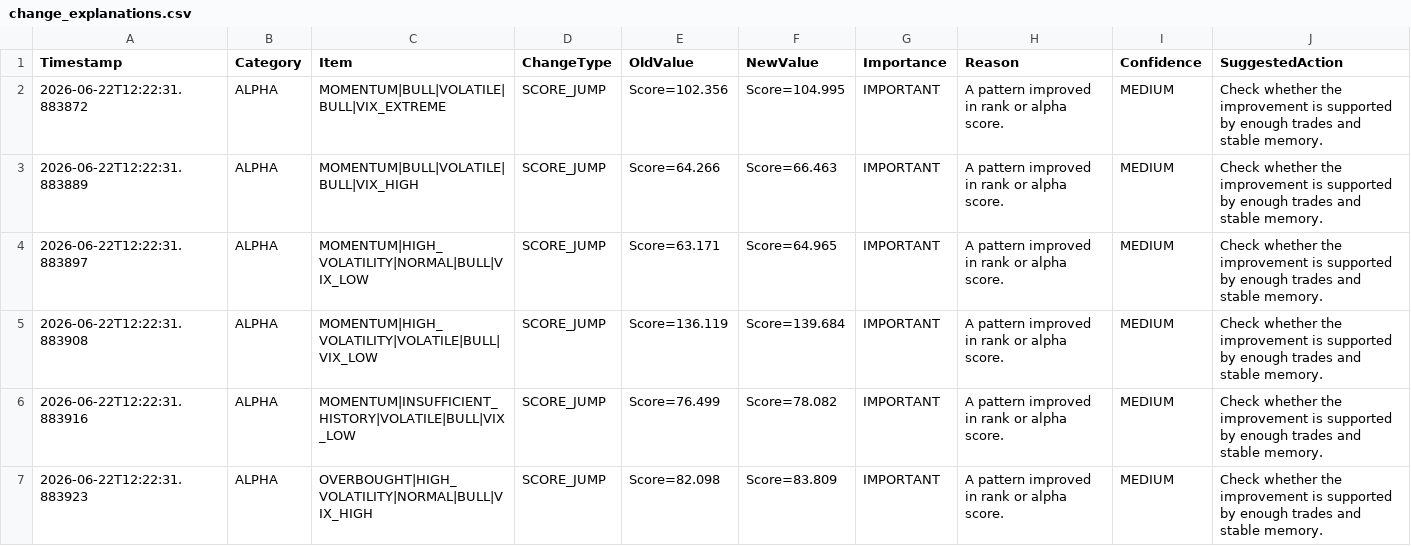
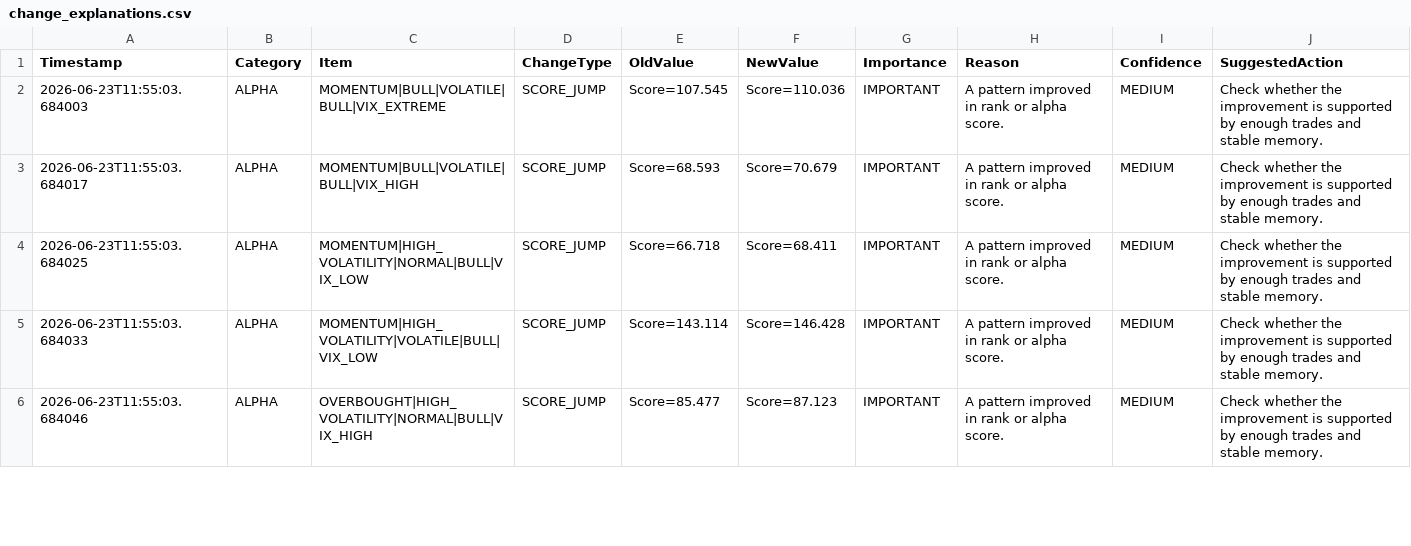
Before and after one commit to nightcube1444/Pixel, a CSV file: data/change_explanations.csv, drawn as a sheet; only a part is shown; the diff covers the shown part only.

```diff
--- a/data/change_explanations.csv
+++ b/data/change_explanations.csv
@@ -1,7 +1,6 @@
 Timestamp,Category,Item,ChangeType,OldValue,NewValue,Importance,Reason,Confidence,SuggestedAction
-2026-06-22T12:22:31.883872,ALPHA,MOMENTUM|BULL|VOLATILE|BULL|VIX_EXTREME,SCORE_JUMP,Score=102.356,Score=104.995,IMPORTANT,A pattern improved in rank or alpha score.,MEDIUM,Check whether the improvement is supported by enough trades and stable memory.
-2026-06-22T12:22:31.883889,ALPHA,MOMENTUM|BULL|VOLATILE|BULL|VIX_HIGH,SCORE_JUMP,Score=64.266,Score=66.463,IMPORTANT,A pattern improved in rank or alpha score.,MEDIUM,Check whether the improvement is supported by enough trades and stable memory.
-2026-06-22T12:22:31.883897,ALPHA,MOMENTUM|HIGH_VOLATILITY|NORMAL|BULL|VIX_LOW,SCORE_JUMP,Score=63.171,Score=64.965,IMPORTANT,A pattern improved in rank or alpha score.,MEDIUM,Check whether the improvement is supported by enough trades and stable memory.
-2026-06-22T12:22:31.883908,ALPHA,MOMENTUM|HIGH_VOLATILITY|VOLATILE|BULL|VIX_LOW,SCORE_JUMP,Score=136.119,Score=139.684,IMPORTANT,A pattern improved in rank or alpha score.,MEDIUM,Check whether the improvement is supported by enough trades and stable memory.
-2026-06-22T12:22:31.883916,ALPHA,MOMENTUM|INSUFFICIENT_HISTORY|VOLATILE|BULL|VIX_LOW,SCORE_JUMP,Score=76.499,Score=78.082,IMPORTANT,A pattern improved in rank or alpha score.,MEDIUM,Check whether the improvement is supported by enough trades and stable memory.
-2026-06-22T12:22:31.883923,ALPHA,OVERBOUGHT|HIGH_VOLATILITY|NORMAL|BULL|VIX_HIGH,SCORE_JUMP,Score=82.098,Score=83.809,IMPORTANT,A pattern improved in rank or alpha score.,MEDIUM,Check whether the improvement is supported by enough trades and stable memory.
+2026-06-23T11:55:03.684003,ALPHA,MOMENTUM|BULL|VOLATILE|BULL|VIX_EXTREME,SCORE_JUMP,Score=107.545,Score=110.036,IMPORTANT,A pattern improved in rank or alpha score.,MEDIUM,Check whether the improvement is supported by enough trades and stable memory.
+2026-06-23T11:55:03.684017,ALPHA,MOMENTUM|BULL|VOLATILE|BULL|VIX_HIGH,SCORE_JUMP,Score=68.593,Score=70.679,IMPORTANT,A pattern improved in rank or alpha score.,MEDIUM,Check whether the improvement is supported by enough trades and stable memory.
+2026-06-23T11:55:03.684025,ALPHA,MOMENTUM|HIGH_VOLATILITY|NORMAL|BULL|VIX_LOW,SCORE_JUMP,Score=66.718,Score=68.411,IMPORTANT,A pattern improved in rank or alpha score.,MEDIUM,Check whether the improvement is supported by enough trades and stable memory.
+2026-06-23T11:55:03.684033,ALPHA,MOMENTUM|HIGH_VOLATILITY|VOLATILE|BULL|VIX_LOW,SCORE_JUMP,Score=143.114,Score=146.428,IMPORTANT,A pattern improved in rank or alpha score.,MEDIUM,Check whether the improvement is supported by enough trades and stable memory.
+2026-06-23T11:55:03.684046,ALPHA,OVERBOUGHT|HIGH_VOLATILITY|NORMAL|BULL|VIX_HIGH,SCORE_JUMP,Score=85.477,Score=87.123,IMPORTANT,A pattern improved in rank or alpha score.,MEDIUM,Check whether the improvement is supported by enough trades and stable memory.
```
Also changed, not shown: 3 added rows, 3 removed rows and 27 edited cells elsewhere in this file, data/institutional_opportunities.csv, data/mini_cube_state_log.csv, 53 other files.
